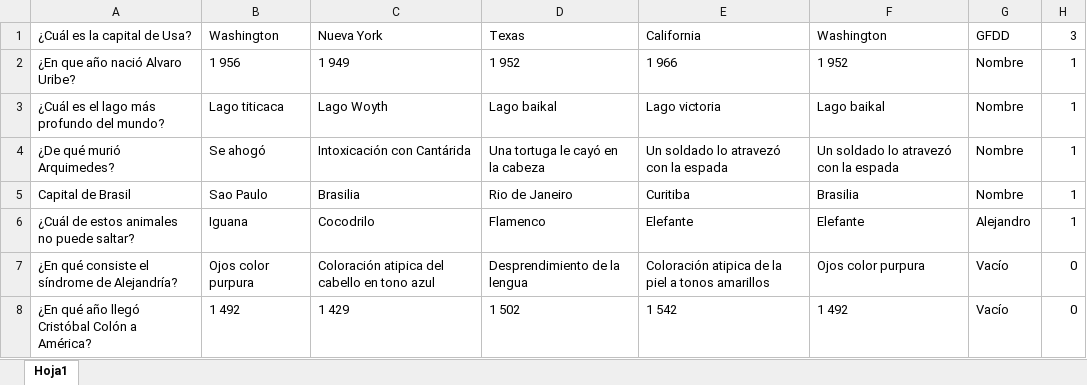
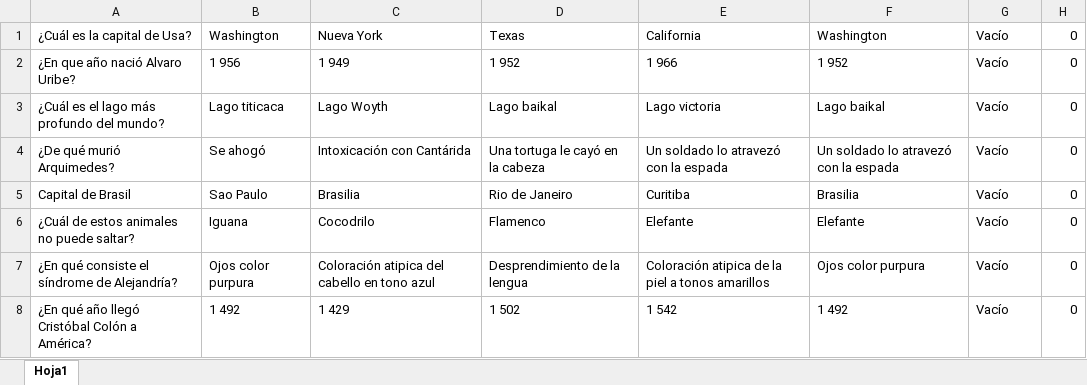
Before and after one commit to Alejandro-XIII/Preguntas, an Excel workbook: assets/Questions.xlsx, sheet Hoja1, drawn as a sheet; only a part is shown; values as stored, in another font and other column widths than the file's, no borders; the diff names each change by its address in the sheet, - before the commit and + after, or states it on an @@ line.

```diff
--- a/assets/Questions.xlsx (sheet Hoja1)
+++ b/assets/Questions.xlsx (sheet Hoja1)
-G1: GFDD
+G1: Vacío
-H1: 3
+H1: 0
-G2:G5: Nombre
+G2:G5: Vacío
-H2:H6: 1
+H2:H6: 0
-G6: Alejandro
+G6: Vacío
```
Also changed, not shown: 3 other files.
